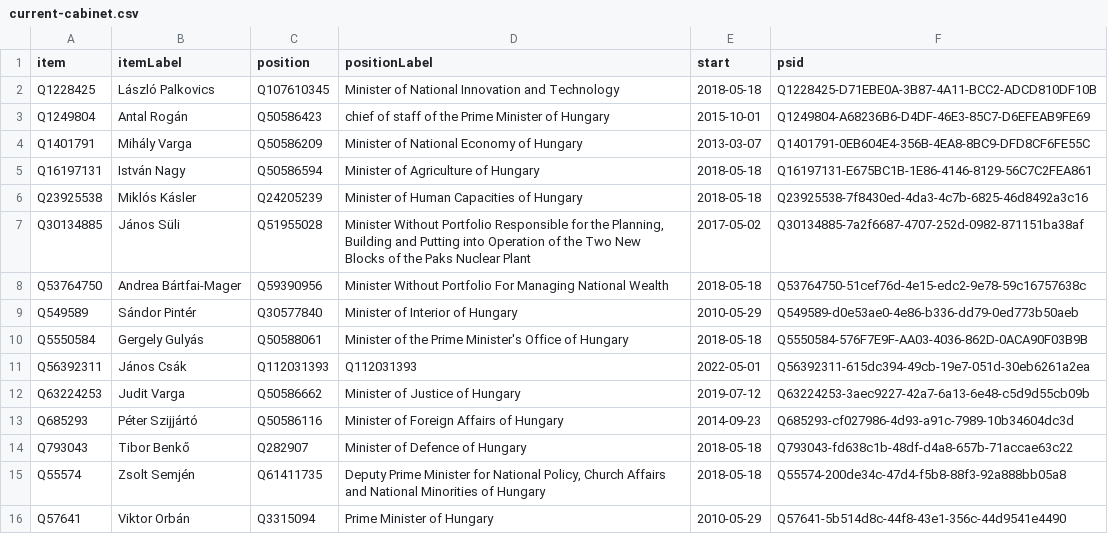
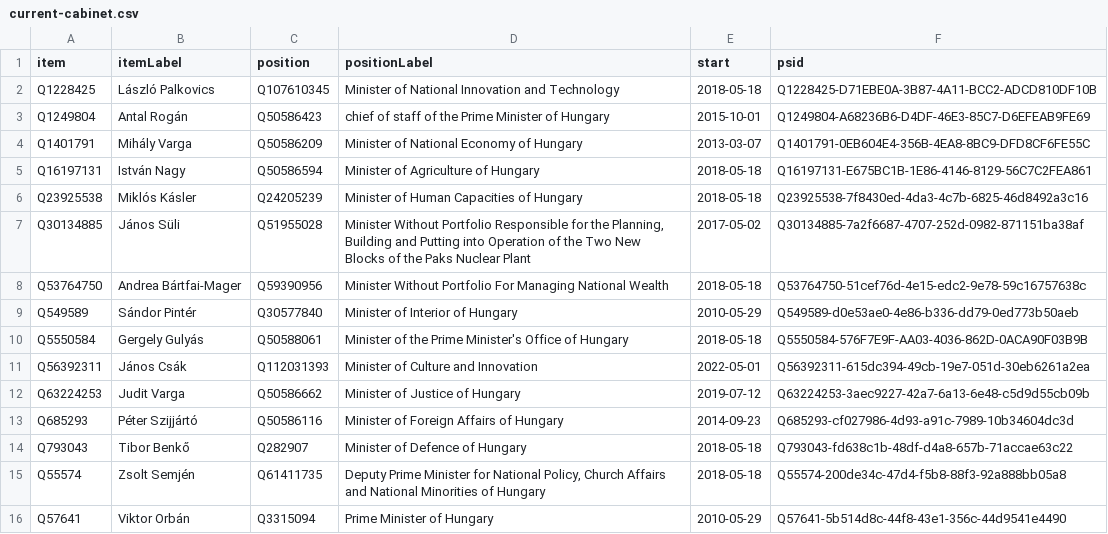
Before and after one commit to every-politician-scrapers/hungary-cabinet, a CSV file: wikidata/results/current-cabinet.csv, drawn as a sheet.

Commit message:
Run SPARQL queries

```diff
--- a/wikidata/results/current-cabinet.csv
+++ b/wikidata/results/current-cabinet.csv
@@ -10,3 +10,3 @@ Q549589,Sándor Pintér,Q30577840,Minister of Interior of Hungary,2010-05-29,Q54
 Q5550584,Gergely Gulyás,Q50588061,Minister of the Prime Minister's Office of Hungary,2018-05-18,Q5550584-576F7E9F-AA03-4036-862D-0ACA90F03B9B
-Q56392311,János Csák,Q112031393,Q112031393,2022-05-01,Q56392311-615dc394-49cb-19e7-051d-30eb6261a2ea
+Q56392311,János Csák,Q112031393,Minister of Culture and Innovation,2022-05-01,Q56392311-615dc394-49cb-19e7-051d-30eb6261a2ea
 Q63224253,Judit Varga,Q50586662,Minister of Justice of Hungary,2019-07-12,Q63224253-3aec9227-42a7-6a13-6e48-c5d9d55cb09b
```
